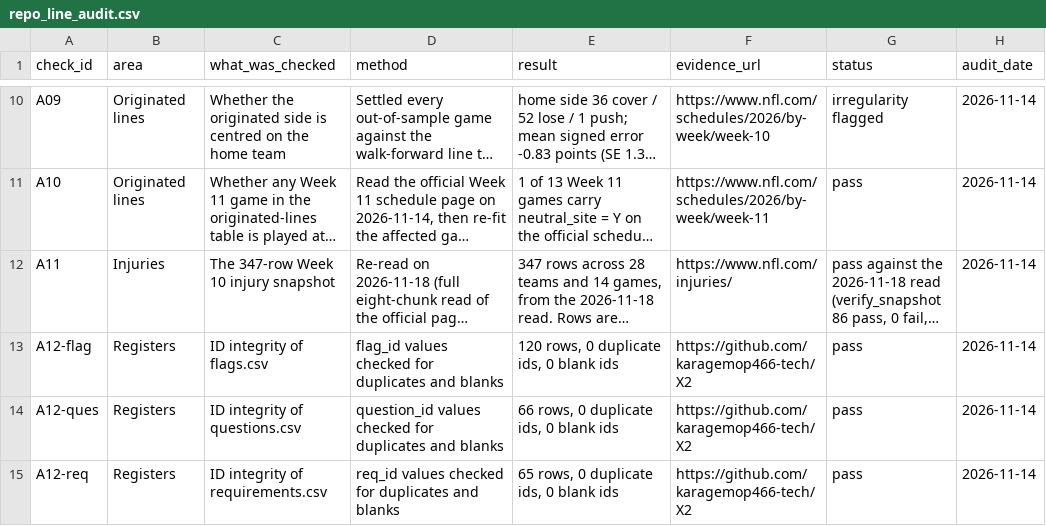
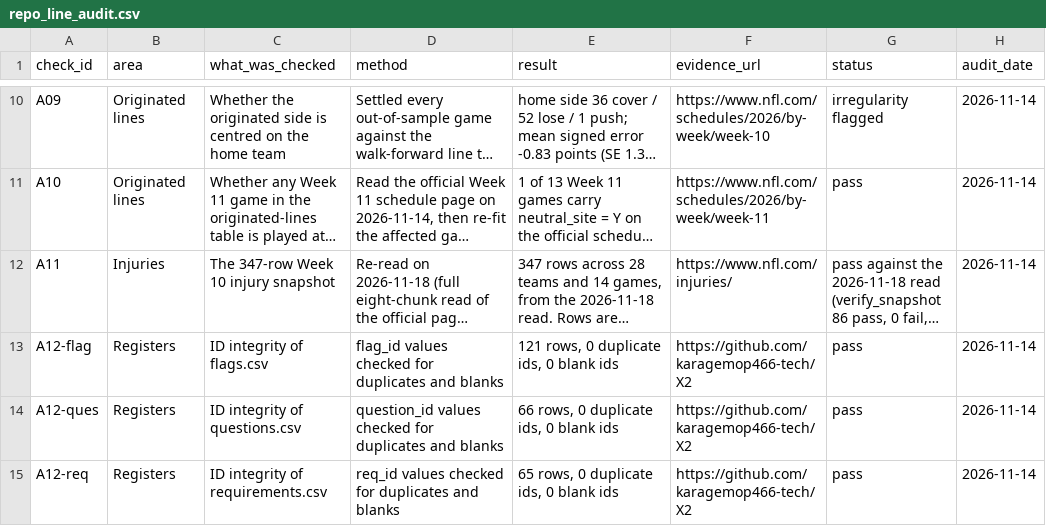
Before and after one commit to karagemop466-tech/X2, a CSV file: data/repo_line_audit.csv, drawn as a sheet; only a part is shown, gaps mark what is left out; long unchanged cells end in …; the diff names each change by its address in the sheet, - before the commit and + after, or states it on an @@ line.

Commit message:
repo_line_audit: A12-flag recount after F127 (121 rows)
Co-authored-by: arena-agent <297053741+arena-agent@users.noreply.github.com>

```diff
--- a/data/repo_line_audit.csv
+++ b/data/repo_line_audit.csv
-E13 (result): 120 rows, 0 duplicate ids, 0 blank ids
+E13 (result): 121 rows, 0 duplicate ids, 0 blank ids
```
